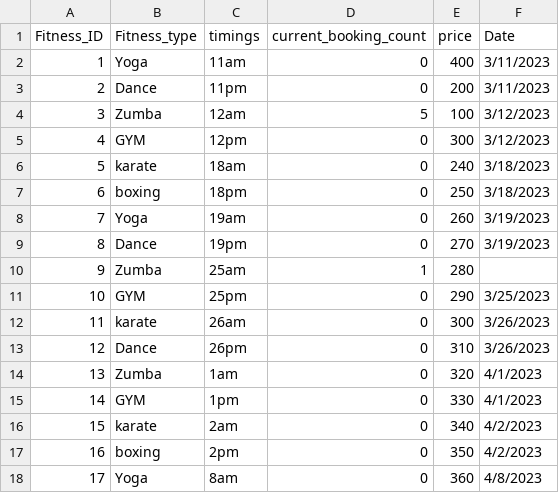
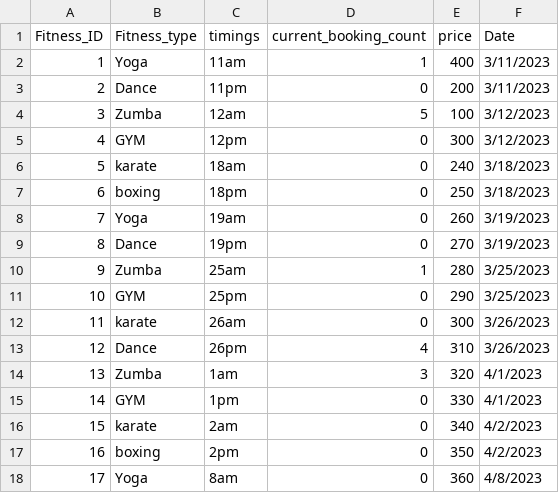
Before and after one commit to sai3nadh/Fitness_group, a CSV file: fitness_classes.csv, drawn as a sheet.

```diff
--- a/fitness_classes.csv
+++ b/fitness_classes.csv
@@ -1,3 +1,3 @@
 Fitness_ID,Fitness_type,timings,current_booking_count,price,Date
-1,Yoga,11am,0,400,3/11/2023
+1,Yoga,11am,1,400,3/11/2023
 2,Dance,11pm,0,200,3/11/2023
@@ -9,7 +9,7 @@ Fitness_ID,Fitness_type,timings,current_booking_count,price,Date
 8,Dance,19pm,0,270,3/19/2023
-9,Zumba,25am,1,280
+9,Zumba,25am,1,280,3/25/2023
 10,GYM,25pm,0,290,3/25/2023
 11,karate,26am,0,300,3/26/2023
-12,Dance,26pm,0,310,3/26/2023
-13,Zumba,1am,0,320,4/1/2023
+12,Dance,26pm,4,310,3/26/2023
+13,Zumba,1am,3,320,4/1/2023
 14,GYM,1pm,0,330,4/1/2023
```
Also changed, not shown: attendSession.csv, sample.csv, 11 other files.
